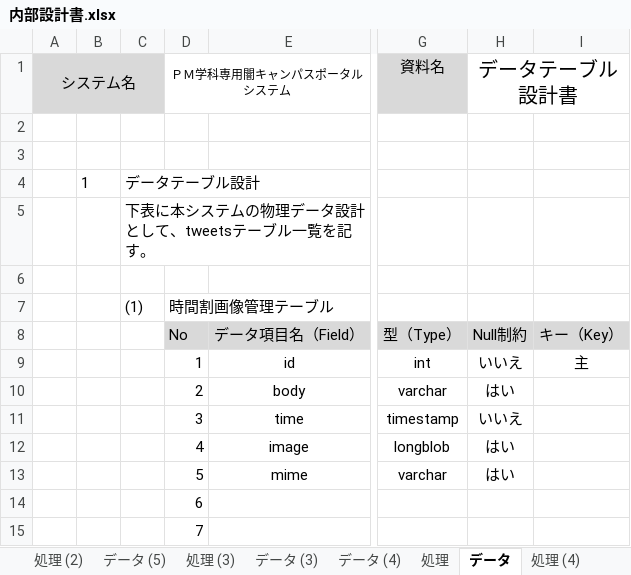
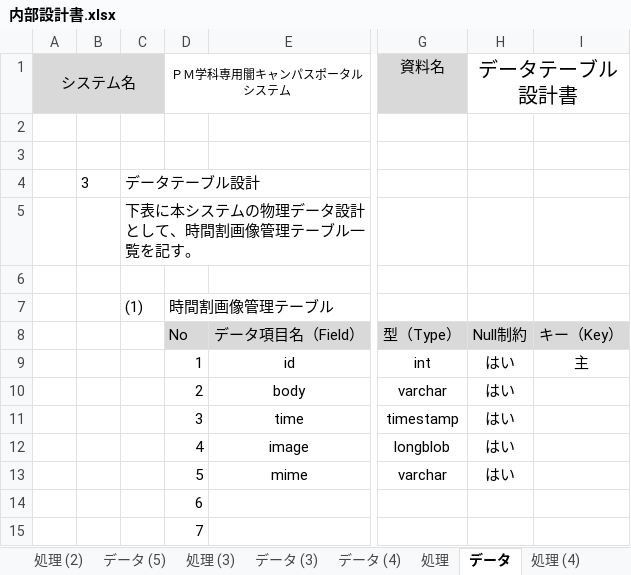
Before and after one commit to kazukiyoshida96/PM-, an Excel workbook: 完成体を入れろ/内部設計書.xlsx, sheet データ, drawn as a sheet; only a part is shown, gaps mark what is left out; values as stored, in another font and other column widths than the file's, no borders; the diff names each change by its address in the sheet, - before the commit and + after, or states it on an @@ line.

```diff
--- a/完成体を入れろ/内部設計書.xlsx (sheet データ)
+++ b/完成体を入れろ/内部設計書.xlsx (sheet データ)
-B4: 1
+B4: 3
-C5: 下表に本システムの物理データ設計として、tweetsテーブル一覧を記す。
+C5: 下表に本システムの物理データ設計として、時間割画像管理テーブル一覧を記す。
-H9 (データテーブル設計書): いいえ
+H9 (データテーブル設計書): はい
-H11 (データテーブル設計書): いいえ
+H11 (データテーブル設計書): はい
```
Also changed, not shown: sheet データ (5), sheet データ (4), sheet データ (3), sheet 処理 (2), sheet 処理 (4), sheet 処理, 1 more sheet, charts or pictures, 完成体を入れろ/完成体.xlsx.
